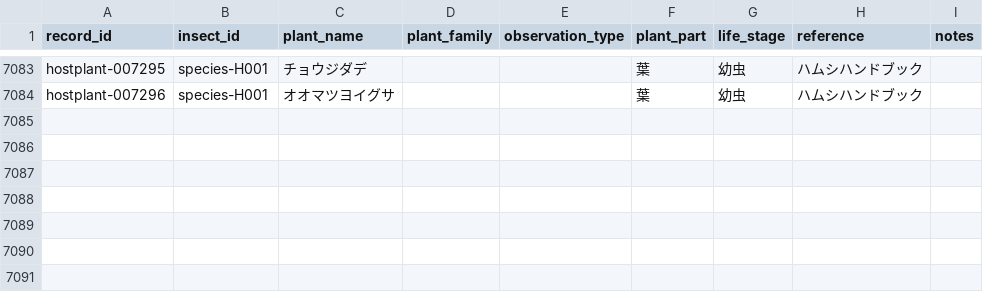
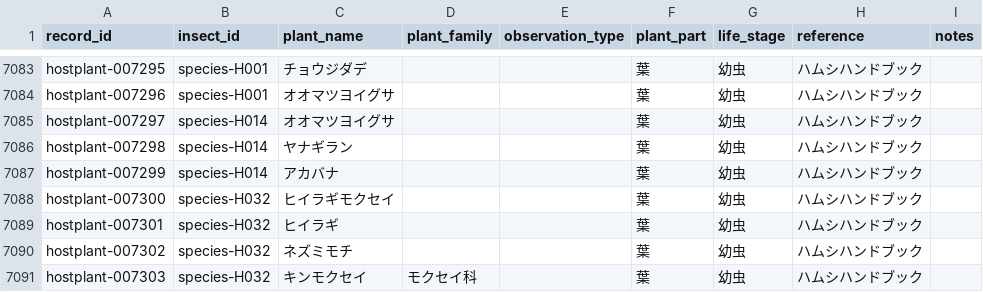
Before and after one commit to H-Amoto/insects-host-plant-explorer-, a CSV file: normalized_data/hostplants.csv, drawn as a sheet; only a part is shown, gaps mark what is left out.

```diff
--- a/normalized_data/hostplants.csv
+++ b/normalized_data/hostplants.csv
@@ -7084 +7084,8 @@ hostplant-007295,species-H001,チョウジダデ,,,葉,幼虫,ハムシハンド
 hostplant-007296,species-H001,オオマツヨイグサ,,,葉,幼虫,ハムシハンドブック,
+hostplant-007297,species-H014,オオマツヨイグサ,,,葉,幼虫,ハムシハンドブック,
+hostplant-007298,species-H014,ヤナギラン,,,葉,幼虫,ハムシハンドブック,
+hostplant-007299,species-H014,アカバナ,,,葉,幼虫,ハムシハンドブック,
+hostplant-007300,species-H032,ヒイラギモクセイ,,,葉,幼虫,ハムシハンドブック,
+hostplant-007301,species-H032,ヒイラギ,,,葉,幼虫,ハムシハンドブック,
+hostplant-007302,species-H032,ネズミモチ,,,葉,幼虫,ハムシハンドブック,
+hostplant-007303,species-H032,キンモクセイ,モクセイ科,,葉,幼虫,ハムシハンドブック,
```
Also changed, not shown: public/hostplants.csv.
